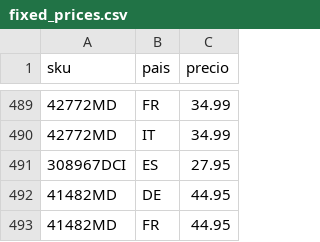
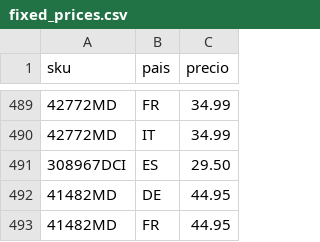
Before and after one commit to christianvidalwolf-prog/amazonapiseller, a CSV file: fixed_prices.csv, drawn as a sheet; only a part is shown, gaps mark what is left out; the diff names each change by its address in the sheet, - before the commit and + after, or states it on an @@ line.

Commit message:
fix: update 308967DCI Spain price

```diff
--- a/fixed_prices.csv
+++ b/fixed_prices.csv
-C491 (precio): 27.95
+C491 (precio): 29.50
```
Also changed, not shown: 1 other file.
